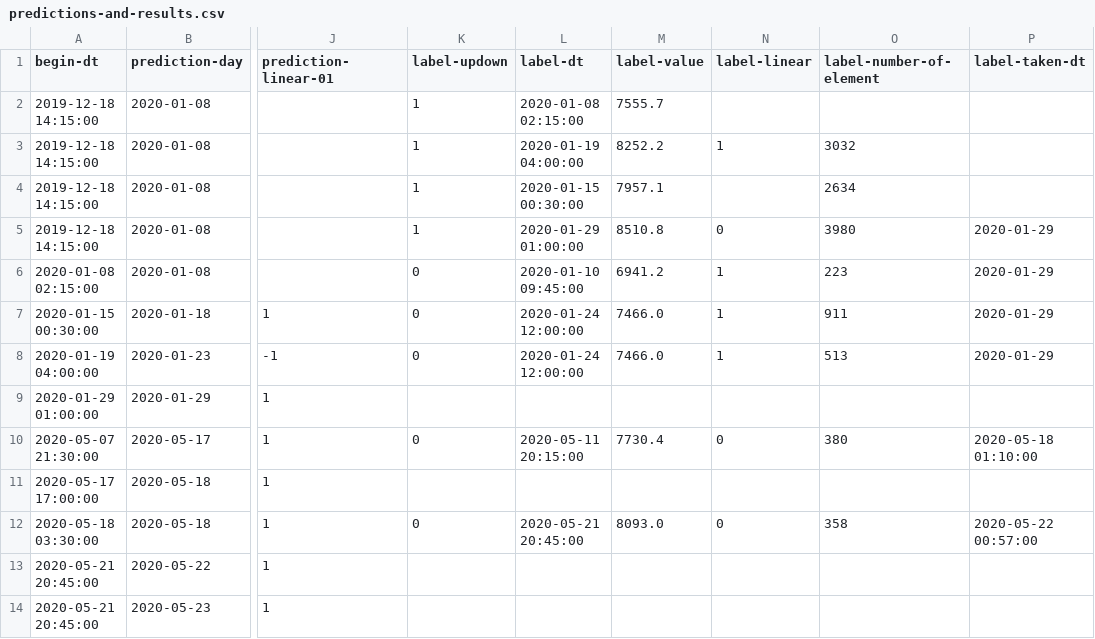
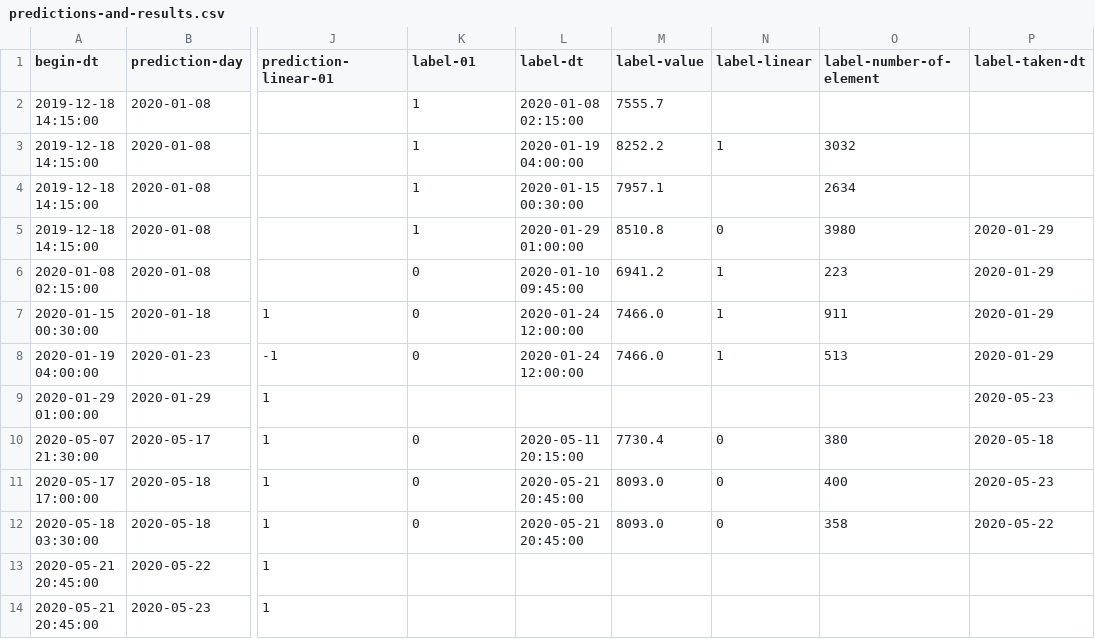
Before and after one commit to md-ov/cryptos, a CSV file: sryptosbt/src/main/resources/histories/predictions-and-results.csv, drawn as a sheet; only a part is shown, gaps mark what is left out; the diff names each change by its address in the sheet, - before the commit and + after, or states it on an @@ line.

Commit message:
improve data

```diff
--- a/sryptosbt/src/main/resources/histories/predictions-and-results.csv
+++ b/sryptosbt/src/main/resources/histories/predictions-and-results.csv
-K1: label-updown
+K1: label-01
-P9 (label-taken-dt): (empty)
+P9 (label-taken-dt): 2020-05-23
-P10 (label-taken-dt): 2020-05-18 01:10:00
+P10 (label-taken-dt): 2020-05-18
-K11 (label-01): (empty)
+K11 (label-01): 0
-L11 (label-dt): (empty)
+L11 (label-dt): 2020-05-21 20:45:00
-M11 (label-value): (empty)
+M11 (label-value): 8093.0
-N11 (label-linear): (empty)
+N11 (label-linear): 0
-O11 (label-number-of-element): (empty)
+O11 (label-number-of-element): 400
-P11 (label-taken-dt): (empty)
+P11 (label-taken-dt): 2020-05-23
-P12 (label-taken-dt): 2020-05-22 00:57:00
+P12 (label-taken-dt): 2020-05-22
```
Also changed, not shown: 1 other file.
